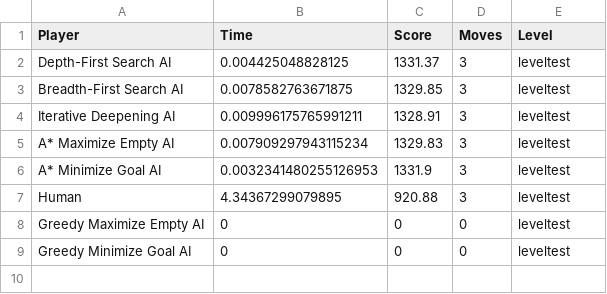
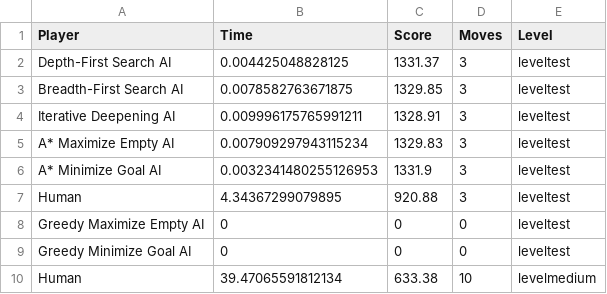
Before and after one commit to jose-carlos-sousa/jelly-field-IA, a CSV file: leaderboard.csv, drawn as a sheet.

```diff
--- a/leaderboard.csv
+++ b/leaderboard.csv
@@ -9 +9,2 @@ Greedy Maximize Empty AI,0,0,0,leveltest
 Greedy Minimize Goal AI,0,0,0,leveltest
+Human,39.47065591812134,633.38,10,levelmedium
```
Also changed, not shown: 1 other file.
